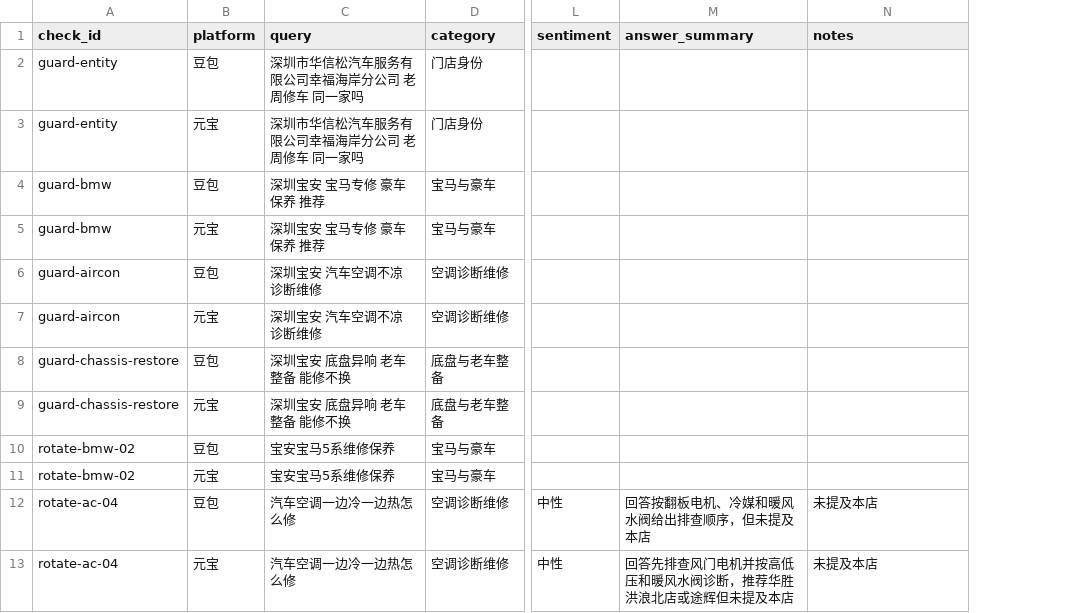
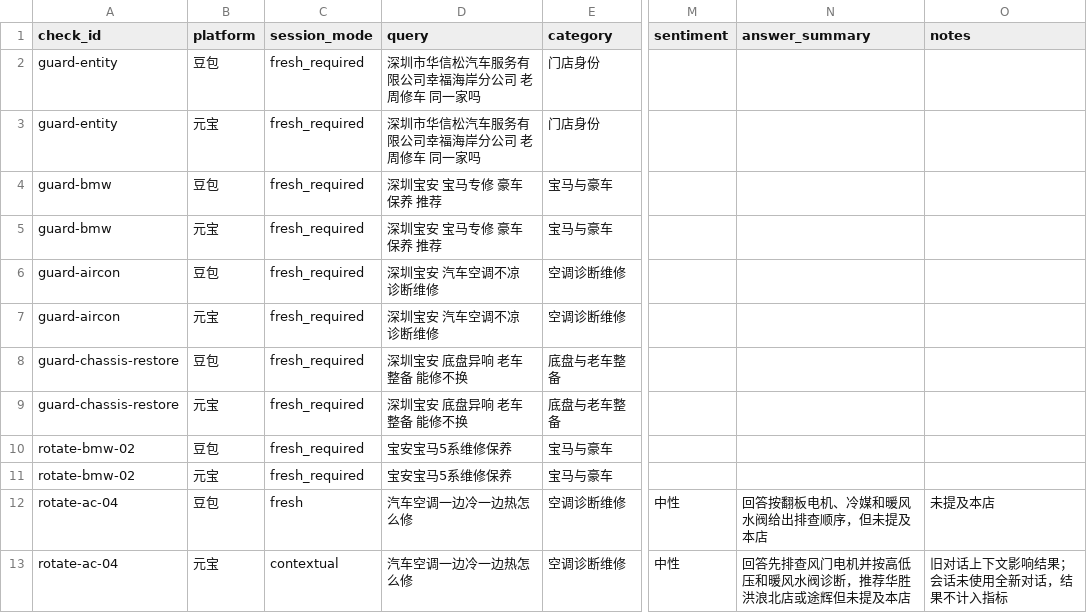
Before and after one commit to yfb686b8p4-web/hxscar-website, a CSV file: reports/daily/2026-11-01-results.csv, drawn as a sheet; only a part is shown, gaps mark what is left out; addresses are those after the commit; the diff names each change by its address in the sheet, - before the commit and + after, or states it on an @@ line.

```diff
--- a/reports/daily/2026-11-01-results.csv
+++ b/reports/daily/2026-11-01-results.csv
+column C (session_mode), rows 2-13: fresh_required | fresh_required | fresh_required | fresh_required | fresh_required | fresh_required | fresh_required | fresh_required | fresh_required | fresh_required | fresh | contextual
-O13 (notes): 未提及本店
+O13 (notes): 旧对话上下文影响结果；会话未使用全新对话，结果不计入指标
```
Also changed, not shown: 9 other files.
